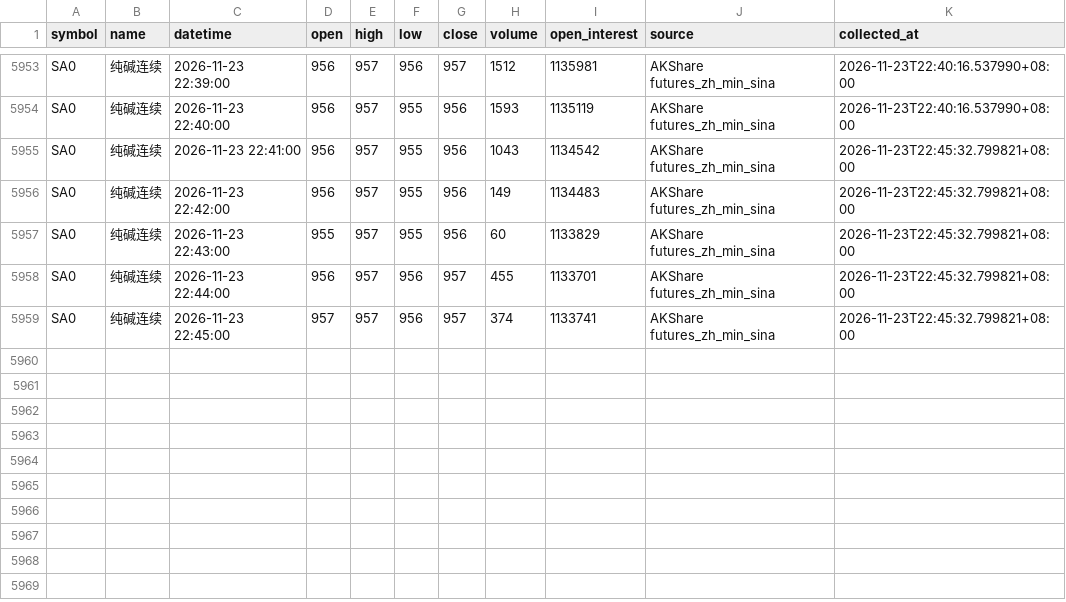
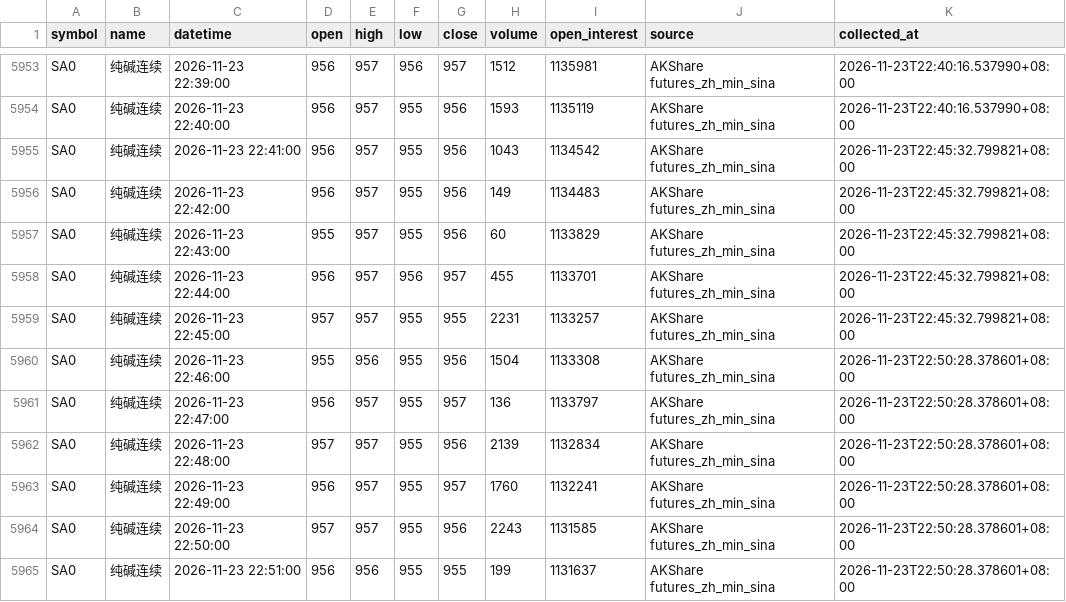
Before and after one commit to luckyjohnlucky/akshare-futures-data, a CSV file: output/SA0_minute_bars.csv, drawn as a sheet; only a part is shown, gaps mark what is left out.

```diff
--- a/output/SA0_minute_bars.csv
+++ b/output/SA0_minute_bars.csv
@@ -5958,2 +5958,8 @@ SA0,纯碱连续,2026-11-23 22:43:00,955,957,955,956,60,1133829,AKShare futures_
 SA0,纯碱连续,2026-11-23 22:44:00,956,957,956,957,455,1133701,AKShare futures_zh_min_sina,2026-11-23T22:45:32.799821+08:00
-SA0,纯碱连续,2026-11-23 22:45:00,957,957,956,957,374,1133741,AKShare futures_zh_min_sina,2026-11-23T22:45:32.799821+08:00
+SA0,纯碱连续,2026-11-23 22:45:00,957,957,955,955,2231,1133257,AKShare futures_zh_min_sina,2026-11-23T22:45:32.799821+08:00
+SA0,纯碱连续,2026-11-23 22:46:00,955,956,955,956,1504,1133308,AKShare futures_zh_min_sina,2026-11-23T22:50:28.378601+08:00
+SA0,纯碱连续,2026-11-23 22:47:00,956,957,955,957,136,1133797,AKShare futures_zh_min_sina,2026-11-23T22:50:28.378601+08:00
+SA0,纯碱连续,2026-11-23 22:48:00,957,957,955,956,2139,1132834,AKShare futures_zh_min_sina,2026-11-23T22:50:28.378601+08:00
+SA0,纯碱连续,2026-11-23 22:49:00,956,957,955,957,1760,1132241,AKShare futures_zh_min_sina,2026-11-23T22:50:28.378601+08:00
+SA0,纯碱连续,2026-11-23 22:50:00,957,957,955,956,2243,1131585,AKShare futures_zh_min_sina,2026-11-23T22:50:28.378601+08:00
+SA0,纯碱连续,2026-11-23 22:51:00,956,956,955,955,199,1131637,AKShare futures_zh_min_sina,2026-11-23T22:50:28.378601+08:00
```
Also changed, not shown: output/FG0_minute_bars.csv, output/HC0_minute_bars.csv, 6 other files.
